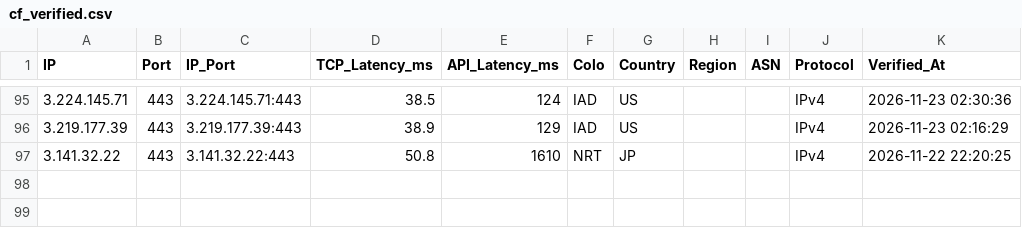
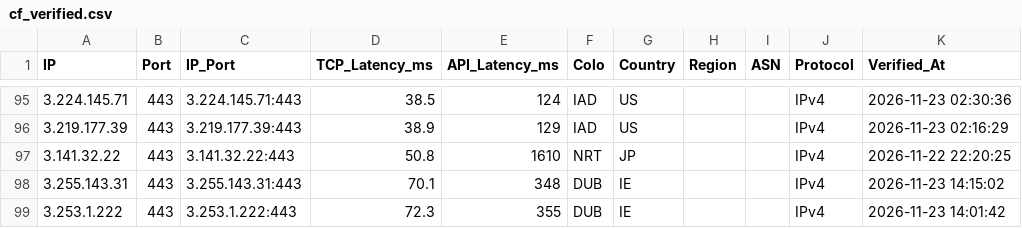
Before and after one commit to hjnzx01/ce-text-2, a CSV file: output/cf_verified.csv, drawn as a sheet; only a part is shown, gaps mark what is left out.

```diff
--- a/output/cf_verified.csv
+++ b/output/cf_verified.csv
@@ -97 +97,3 @@ IP,Port,IP_Port,TCP_Latency_ms,API_Latency_ms,Colo,Country,Region,ASN,Protocol,V
 3.141.32.22,443,3.141.32.22:443,50.8,1610,NRT,JP,,,IPv4,2026-11-22 22:20:25
+3.255.143.31,443,3.255.143.31:443,70.1,348,DUB,IE,,,IPv4,2026-11-23 14:15:02
+3.253.1.222,443,3.253.1.222:443,72.3,355,DUB,IE,,,IPv4,2026-11-23 14:01:42
```
Also changed, not shown: 3 other files.
